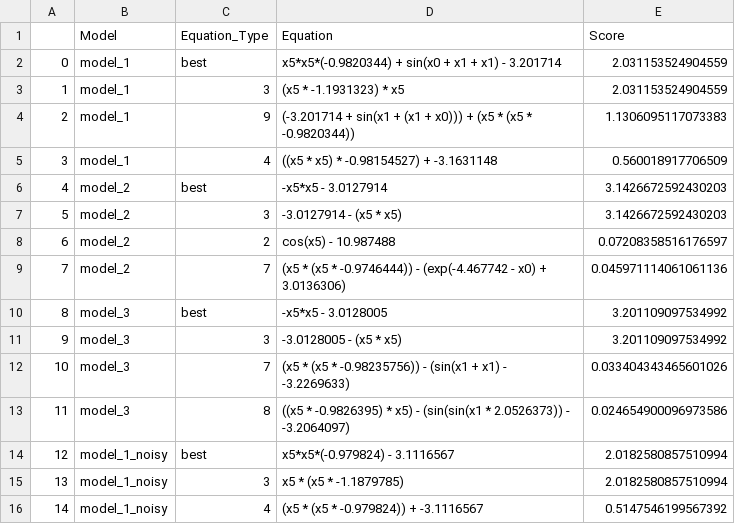
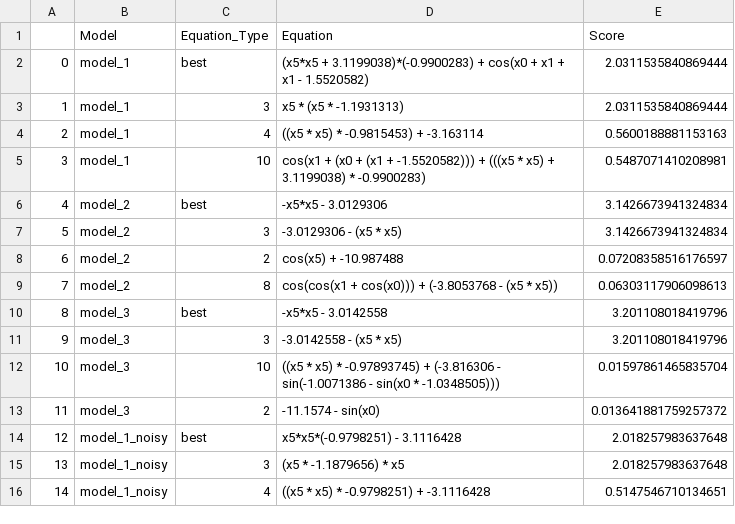
Before and after one commit to SerZeliuk/Metody-i-algorytmy-optymalizacji, a CSV file: Lab5/results3.csv, drawn as a sheet; only a part is shown; the diff covers the shown part only.

```diff
--- a/Lab5/results3.csv
+++ b/Lab5/results3.csv
@@ -1,16 +1,16 @@
 ,Model,Equation_Type,Equation,Score
-0,model_1,best,x5*x5*(-0.9820344) + sin(x0 + x1 + x1) - 3.201714,2.031153524904559
-1,model_1,3,(x5 * -1.1931323) * x5,2.031153524904559
-2,model_1,9,(-3.201714 + sin(x1 + (x1 + x0))) + (x5 * (x5 * -0.9820344)),1.1306095117073383
-3,model_1,4,((x5 * x5) * -0.98154527) + -3.1631148,0.560018917706509
-4,model_2,best,-x5*x5 - 3.0127914,3.1426672592430203
-5,model_2,3,-3.0127914 - (x5 * x5),3.1426672592430203
-6,model_2,2,cos(x5) - 10.987488,0.07208358516176597
-7,model_2,7,(x5 * (x5 * -0.9746444)) - (exp(-4.467742 - x0) + 3.0136306),0.045971114061061136
-8,model_3,best,-x5*x5 - 3.0128005,3.201109097534992
-9,model_3,3,-3.0128005 - (x5 * x5),3.201109097534992
-10,model_3,7,(x5 * (x5 * -0.98235756)) - (sin(x1 + x1) - -3.2269633),0.033404343465601026
-11,model_3,8,((x5 * -0.9826395) * x5) - (sin(sin(x1 * 2.0526373)) - -3.2064097),0.024654900096973586
-12,model_1_noisy,best,x5*x5*(-0.979824) - 3.1116567,2.0182580857510994
-13,model_1_noisy,3,x5 * (x5 * -1.1879785),2.0182580857510994
-14,model_1_noisy,4,(x5 * (x5 * -0.979824)) + -3.1116567,0.5147546199567392
+0,model_1,best,(x5*x5 + 3.1199038)*(-0.9900283) + cos(x0 + x1 + x1 - 1.5520582),2.0311535840869444
+1,model_1,3,x5 * (x5 * -1.1931313),2.0311535840869444
+2,model_1,4,((x5 * x5) * -0.9815453) + -3.163114,0.5600188881153163
+3,model_1,10,cos(x1 + (x0 + (x1 + -1.5520582))) + (((x5 * x5) + 3.1199038) * -0.9900283),0.5487071410208981
+4,model_2,best,-x5*x5 - 3.0129306,3.1426673941324834
+5,model_2,3,-3.0129306 - (x5 * x5),3.1426673941324834
+6,model_2,2,cos(x5) + -10.987488,0.07208358516176597
+7,model_2,8,cos(cos(x1 + cos(x0))) + (-3.8053768 - (x5 * x5)),0.06303117906098613
+8,model_3,best,-x5*x5 - 3.0142558,3.201108018419796
+9,model_3,3,-3.0142558 - (x5 * x5),3.201108018419796
+10,model_3,10,((x5 * x5) * -0.97893745) + (-3.816306 - sin(-1.0071386 - sin(x0 * -1.0348505))),0.01597861465835704
+11,model_3,2,-11.1574 - sin(x0),0.013641881759257372
+12,model_1_noisy,best,x5*x5*(-0.9798251) - 3.1116428,2.018257983637648
+13,model_1_noisy,3,(x5 * -1.1879656) * x5,2.018257983637648
+14,model_1_noisy,4,((x5 * x5) * -0.9798251) + -3.1116428,0.5147546710134651
```
Also changed, not shown: 21 edited cells elsewhere in this file, Lab5/results4.csv, Lab5/results4_only_best.csv, 4 other files.
